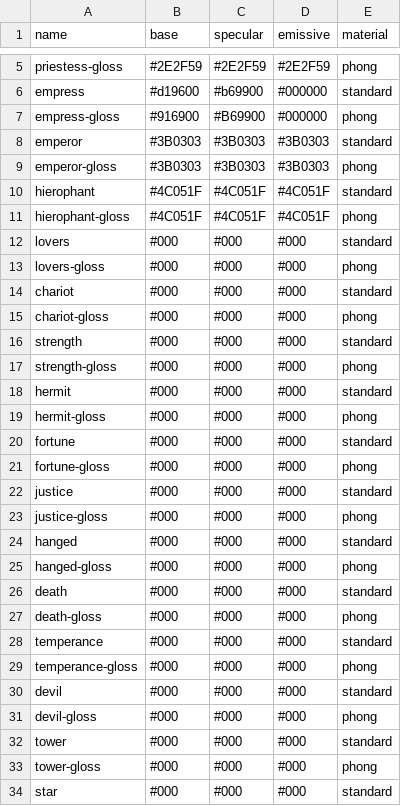
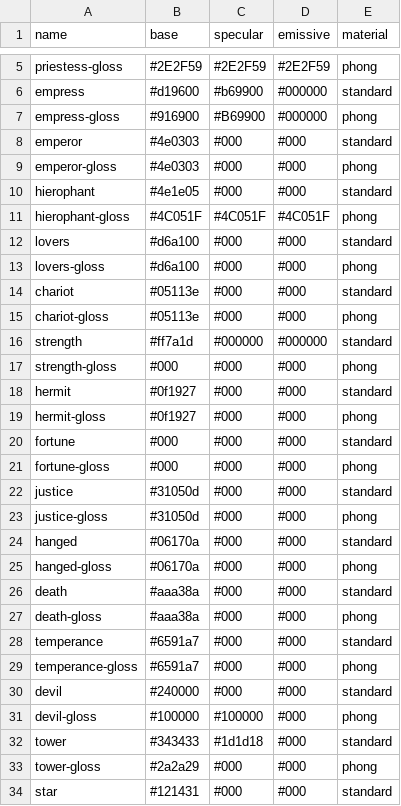
Before and after one commit to sagacards/legends-stager, a CSV file: src/data/stocks.csv, drawn as a sheet; only a part is shown, gaps mark what is left out; the diff covers the shown part only.

Commit message:
global stocks

```diff
--- a/src/data/stocks.csv
+++ b/src/data/stocks.csv
@@ -7,28 +7,28 @@ empress,#d19600,#b69900,#000000,standard
 empress-gloss,#916900,#B69900,#000000,phong
-emperor,#3B0303,#3B0303,#3B0303,standard
-emperor-gloss,#3B0303,#3B0303,#3B0303,phong
-hierophant,#4C051F,#4C051F,#4C051F,standard
+emperor,#4e0303,#000,#000,standard
+emperor-gloss,#4e0303,#000,#000,phong
+hierophant,#4e1e05,#000,#000,standard
 hierophant-gloss,#4C051F,#4C051F,#4C051F,phong
-lovers,#000,#000,#000,standard
-lovers-gloss,#000,#000,#000,phong
-chariot,#000,#000,#000,standard
-chariot-gloss,#000,#000,#000,phong
-strength,#000,#000,#000,standard
+lovers,#d6a100,#000,#000,standard
+lovers-gloss,#d6a100,#000,#000,phong
+chariot,#05113e,#000,#000,standard
+chariot-gloss,#05113e,#000,#000,phong
+strength,#ff7a1d,#000000,#000000,standard
 strength-gloss,#000,#000,#000,phong
-hermit,#000,#000,#000,standard
-hermit-gloss,#000,#000,#000,phong
+hermit,#0f1927,#000,#000,standard
+hermit-gloss,#0f1927,#000,#000,phong
 fortune,#000,#000,#000,standard
 fortune-gloss,#000,#000,#000,phong
-justice,#000,#000,#000,standard
-justice-gloss,#000,#000,#000,phong
-hanged,#000,#000,#000,standard
-hanged-gloss,#000,#000,#000,phong
-death,#000,#000,#000,standard
-death-gloss,#000,#000,#000,phong
-temperance,#000,#000,#000,standard
-temperance-gloss,#000,#000,#000,phong
-devil,#000,#000,#000,standard
-devil-gloss,#000,#000,#000,phong
-tower,#000,#000,#000,standard
-tower-gloss,#000,#000,#000,phong
-star,#000,#000,#000,standard
+justice,#31050d,#000,#000,standard
+justice-gloss,#31050d,#000,#000,phong
+hanged,#06170a,#000,#000,standard
+hanged-gloss,#06170a,#000,#000,phong
+death,#aaa38a,#000,#000,standard
+death-gloss,#aaa38a,#000,#000,phong
+temperance,#6591a7,#000,#000,standard
+temperance-gloss,#6591a7,#000,#000,phong
+devil,#240000,#000,#000,standard
+devil-gloss,#100000,#100000,#000,phong
+tower,#343433,#1d1d18,#000,standard
+tower-gloss,#2a2a29,#000,#000,phong
+star,#121431,#000,#000,standard
```
Also changed, not shown: 7 edited cells elsewhere in this file, 3 other files.
